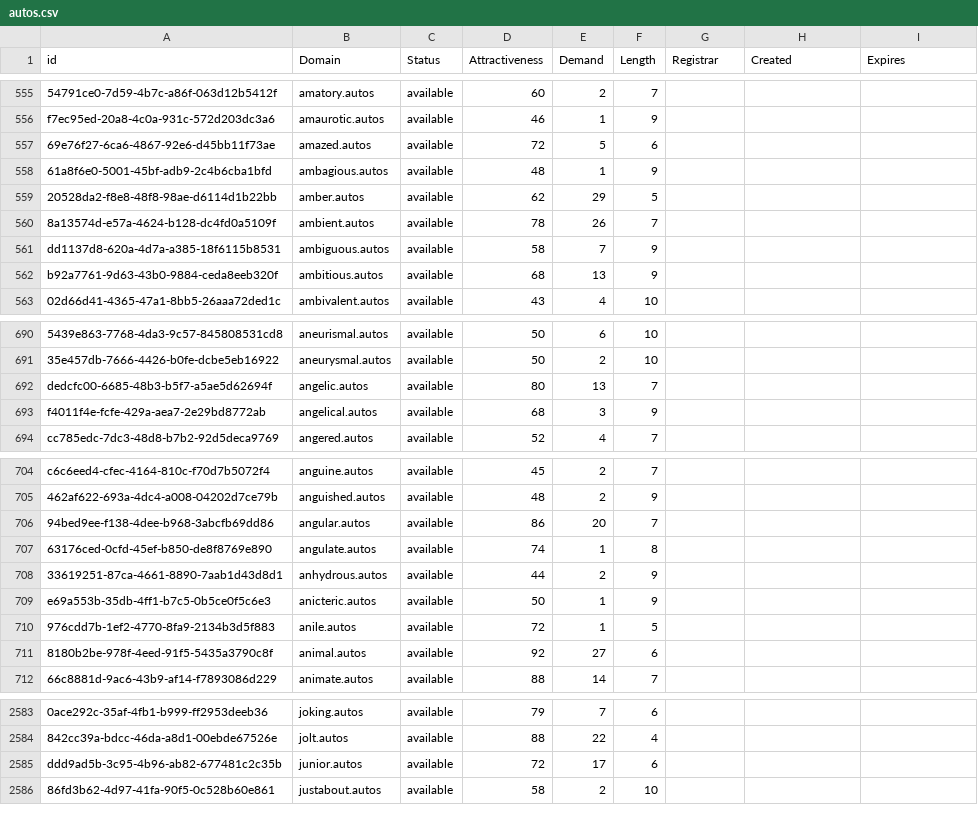
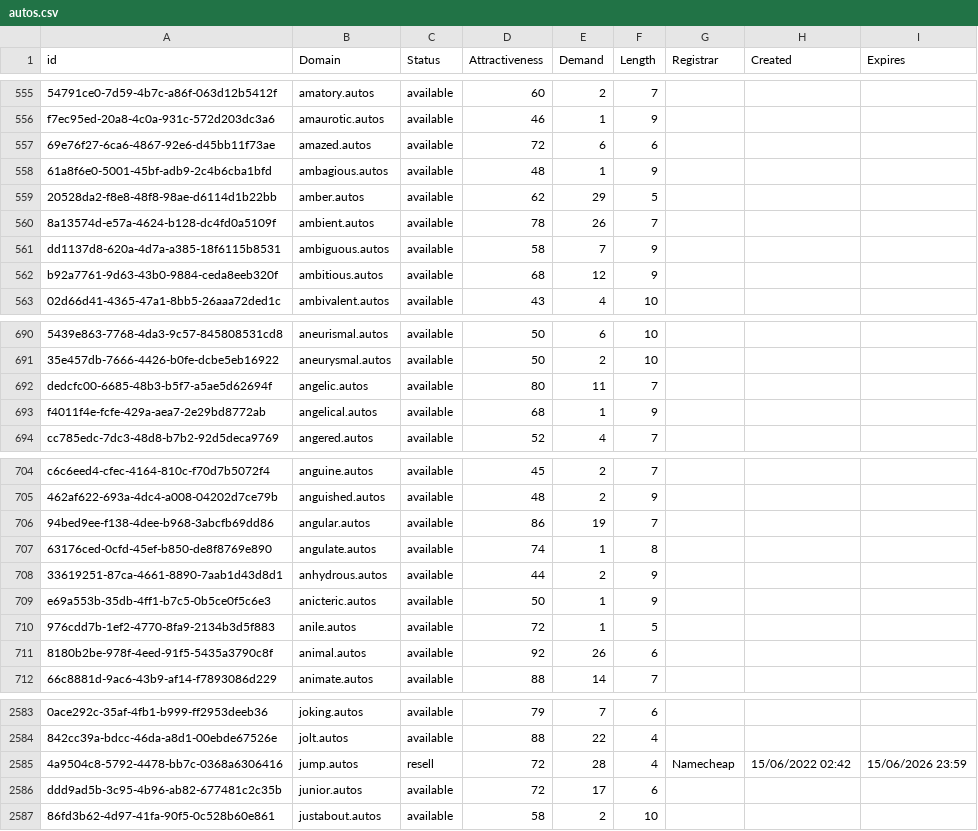
Before and after one commit to UniqueDomains/autos-oneword-domains, a CSV file: autos.csv, drawn as a sheet; only a part is shown, gaps mark what is left out; the diff covers the shown part only; the diff names each change by its address in the sheet, - before the commit and + after, or states it on an @@ line.

Commit message:
Domains update

```diff
--- a/autos.csv
+++ b/autos.csv
-E557 (Demand): 5
+E557 (Demand): 6
-E562 (Demand): 13
+E562 (Demand): 12
-E692 (Demand): 13
+E692 (Demand): 11
-E693 (Demand): 3
+E693 (Demand): 1
-E706 (Demand): 20
+E706 (Demand): 19
-E711 (Demand): 27
+E711 (Demand): 26
+row 2585: 4a9504c8-5792-4478-bb7c-0368a6306416 | jump.autos | resell | 72 | 28 | 4 | Namecheap | 15/06/2022 02:42 | 15/06/2026 23:59
```
Also changed, not shown: 17 edited cells elsewhere in this file, 2 other files.
